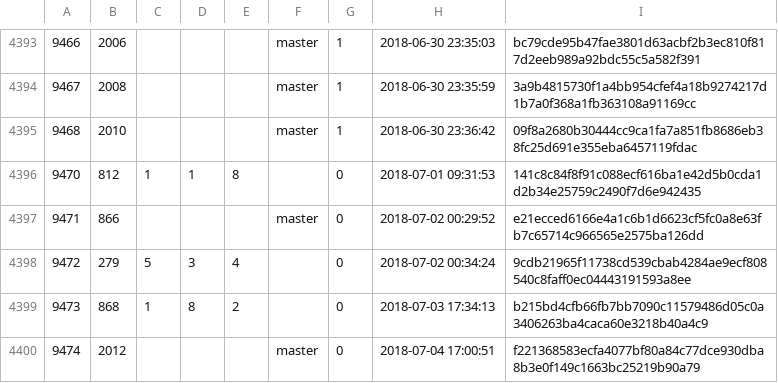
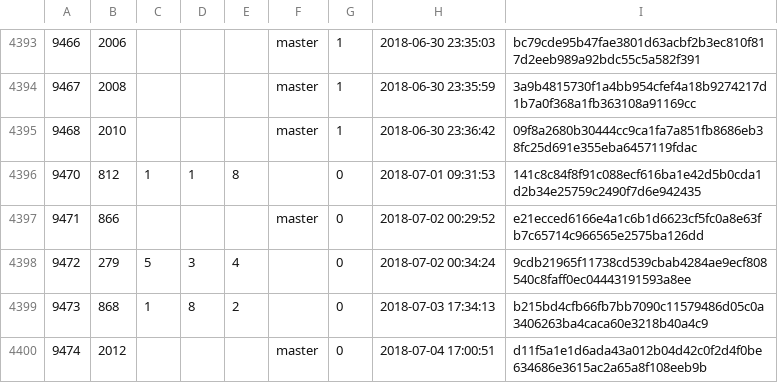
Before and after one commit to cppan/database, a CSV file: ProjectVersions.csv, drawn as a sheet; only a part is shown, gaps mark what is left out.

```diff
--- a/ProjectVersions.csv
+++ b/ProjectVersions.csv
@@ -4399,2 +4399,2 @@
 9473;868;1;8;2;;0;2018-07-03 17:34:13;b215bd4cfb66fb7bb7090c11579486d05c0a3406263ba4caca60e3218b40a4c9
-9474;2012;;;;master;0;2018-07-04 17:00:51;f221368583ecfa4077bf80a84c77dce930dba8b3e0f149c1663bc25219b90a79
+9474;2012;;;;master;0;2018-07-04 17:00:51;d11f5a1e1d6ada43a012b04d42c0f2d4f0be634686e3615ac2a65a8f108eeb9b
```
Also changed, not shown: 1 other file.
